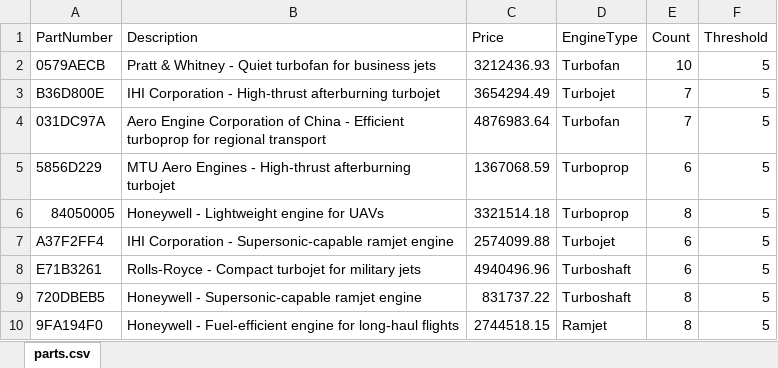
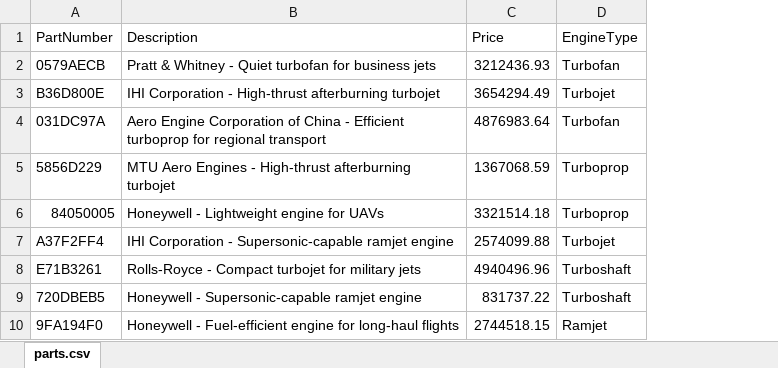
Before and after one commit to vim-the-protogen/advanced-cs-labs, an Excel workbook: Aviation/Resources/parts.xlsx, sheet parts.csv, drawn as a sheet; only a part is shown; values as stored, in another font and other column widths than the file's, no borders; charts and pictures not drawn; the diff names each change by its address in the sheet, - before the commit and + after, or states it on an @@ line.

```diff
--- a/Aviation/Resources/parts.xlsx (sheet parts.csv)
+++ b/Aviation/Resources/parts.xlsx (sheet parts.csv)
-column E (Count), rows 2-10: 10 | 7 | 7 | 6 | 8 | 6 | 6 | 8 | 8
-column F (Threshold), rows 2-10: all 5
```
Also changed, not shown: 8 other files.
